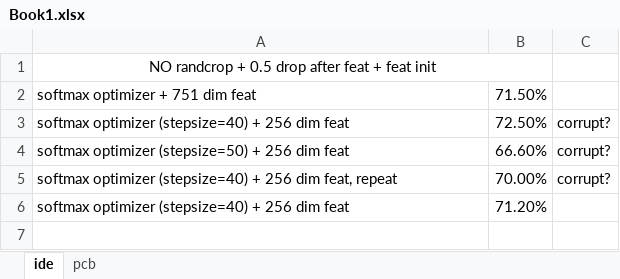
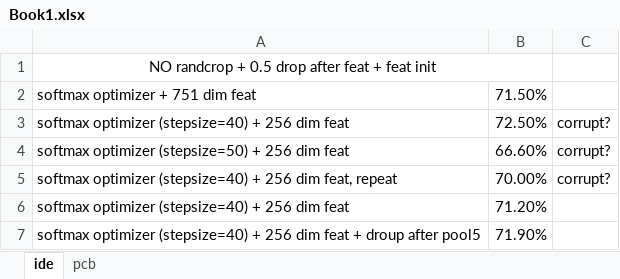
Before and after one commit to hou-yz/open-reid-tracking, an Excel workbook: Book1.xlsx, sheet ide, drawn as a sheet; values as stored, in another font and other column widths than the file's, no borders; the diff names each change by its address in the sheet, - before the commit and + after, or states it on an @@ line.

Commit message:
dropout move to after pool5

```diff
--- a/Book1.xlsx (sheet ide)
+++ b/Book1.xlsx (sheet ide)
+row 7: softmax optimizer (stepsize=40) + 256 dim feat + droup after pool5 | 71.90%
```
Also changed, not shown: sheet pcb, 3 other files.
